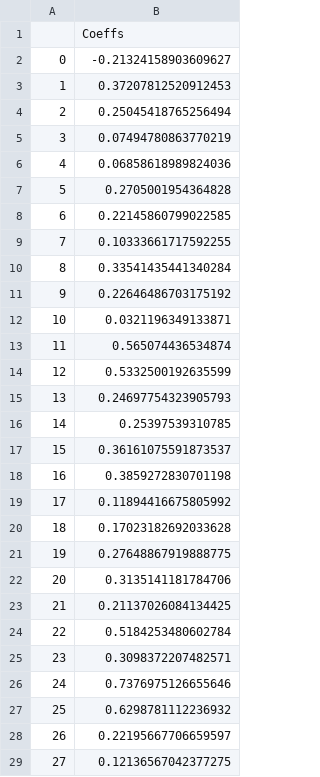
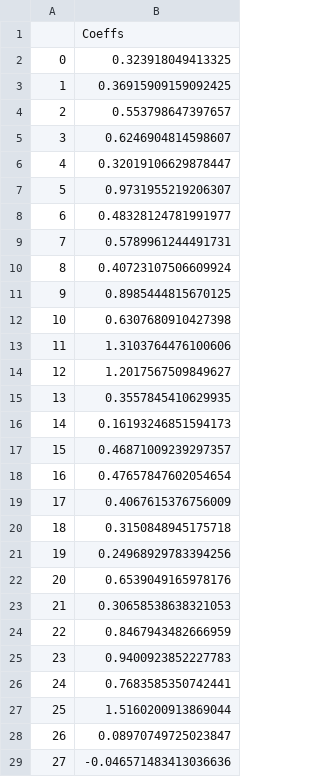
Before and after one commit to vd1371/hokm-old, a CSV file: saved_models/Hokming-SGD.csv, drawn as a sheet; only a part is shown; the diff covers the shown part only.

```diff
--- a/saved_models/Hokming-SGD.csv
+++ b/saved_models/Hokming-SGD.csv
@@ -1,29 +1,29 @@
 ,Coeffs
-0,-0.21324158903609627
-1,0.37207812520912453
-2,0.25045418765256494
-3,0.07494780863770219
-4,0.06858618989824036
-5,0.2705001954364828
-6,0.22145860799022585
-7,0.10333661717592255
-8,0.33541435441340284
-9,0.22646486703175192
-10,0.0321196349133871
-11,0.565074436534874
-12,0.5332500192635599
-13,0.24697754323905793
-14,0.25397539310785
-15,0.36161075591873537
-16,0.3859272830701198
-17,0.11894416675805992
-18,0.17023182692033628
-19,0.27648867919888775
-20,0.3135141181784706
-21,0.21137026084134425
-22,0.5184253480602784
-23,0.3098372207482571
-24,0.7376975126655646
-25,0.6298781112236932
-26,0.22195667706659597
-27,0.12136567042377275
+0,0.323918049413325
+1,0.36915909159092425
+2,0.553798647397657
+3,0.6246904814598607
+4,0.32019106629878447
+5,0.9731955219206307
+6,0.48328124781991977
+7,0.5789961244491731
+8,0.40723107506609924
+9,0.8985444815670125
+10,0.6307680910427398
+11,1.3103764476100606
+12,1.2017567509849627
+13,0.3557845410629935
+14,0.16193246851594173
+15,0.46871009239297357
+16,0.47657847602054654
+17,0.4067615376756009
+18,0.3150848945175718
+19,0.24968929783394256
+20,0.6539049165978176
+21,0.30658538638321053
+22,0.8467943482666959
+23,0.9400923852227783
+24,0.7683585350742441
+25,1.5160200913869044
+26,0.08970749725023847
+27,-0.046571483413036636
```
Also changed, not shown: 28 edited cells elsewhere in this file, saved_models/Playing-SGD.csv, 12 other files.
